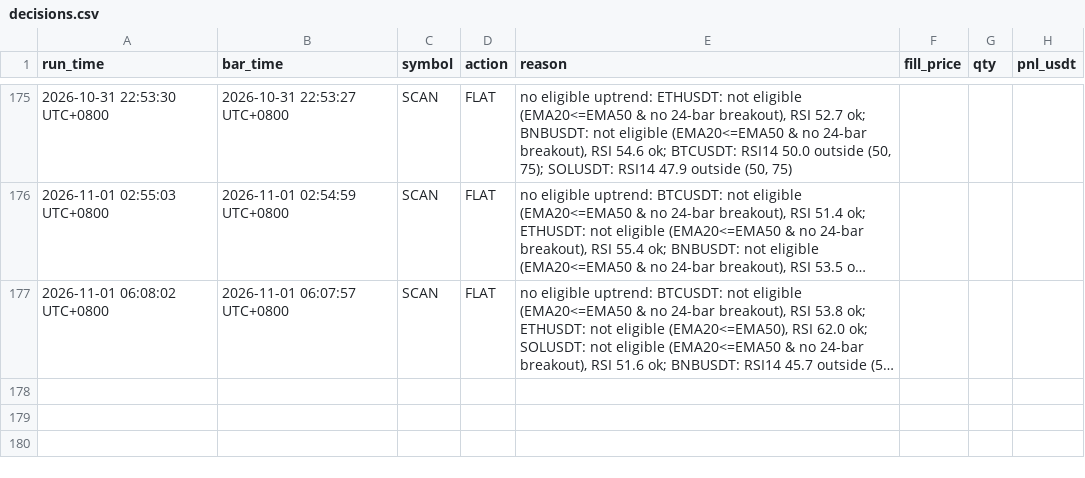
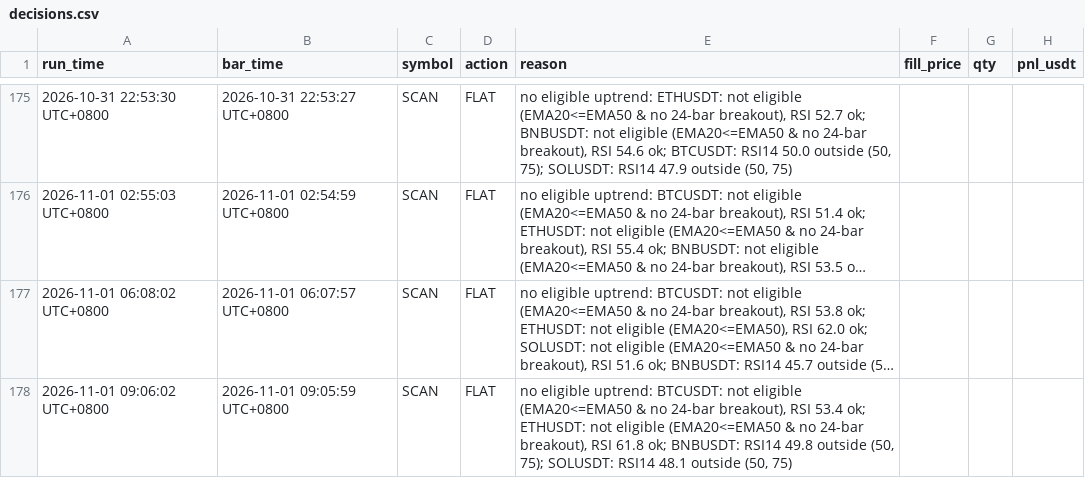
Before and after one commit to hawk-contribute/paper-trader, a CSV file: decisions.csv, drawn as a sheet; only a part is shown, gaps mark what is left out; long unchanged cells end in …; the diff names each change by its address in the sheet, - before the commit and + after, or states it on an @@ line.

```diff
--- a/decisions.csv
+++ b/decisions.csv
+row 178: 2026-11-01 09:06:02 UTC+0800 | 2026-11-01 09:05:59 UTC+0800 | SCAN | FLAT | no eligible uptrend: BTCUSDT: not eligible (EMA20<=EMA50 & no 24-bar breakout), RSI 53.4 ok; ETHUSDT: not eligible (EMA20<=EMA50 & no 24-bar breakout), RSI 61.8 ok; BNBUSDT: RSI14 49.8 outside (50, 75); SOLUSDT: RSI14 48.1 outside (50, 75)
```
Also changed, not shown: 3 other files.
